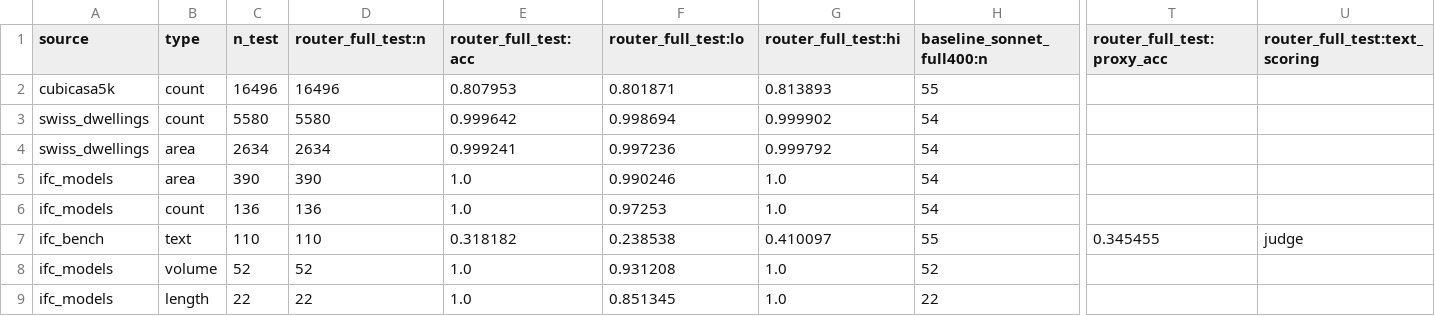
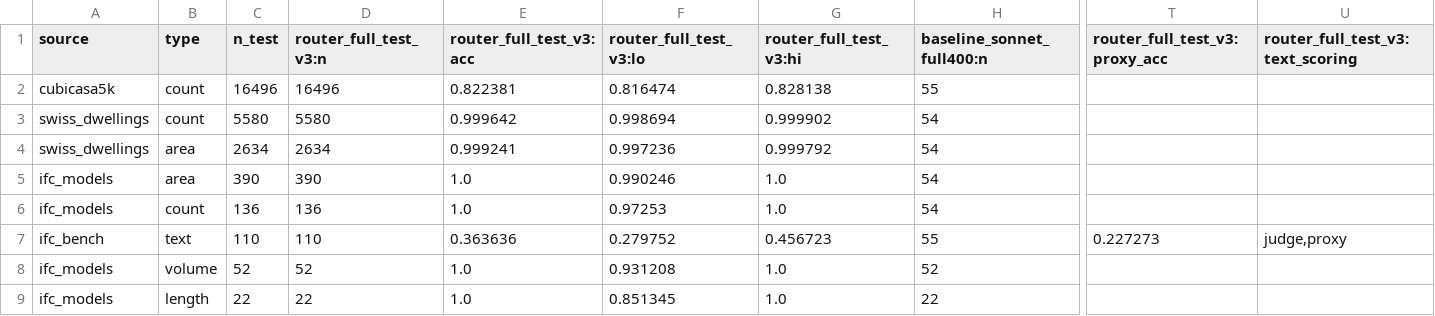
Before and after one commit to Zawaer/datum, a CSV file: analysis/out/by_source_type.csv, drawn as a sheet; only a part is shown, gaps mark what is left out; the diff names each change by its address in the sheet, - before the commit and + after, or states it on an @@ line.

```diff
--- a/analysis/out/by_source_type.csv
+++ b/analysis/out/by_source_type.csv
-D1: router_full_test:n
+D1: router_full_test_v3:n
-E1: router_full_test:acc
+E1: router_full_test_v3:acc
-F1: router_full_test:lo
+F1: router_full_test_v3:lo
-G1: router_full_test:hi
+G1: router_full_test_v3:hi
-T1: router_full_test:proxy_acc
+T1: router_full_test_v3:proxy_acc
-U1: router_full_test:text_scoring
+U1: router_full_test_v3:text_scoring
-E2 (router_full_test_v3:acc): 0.807953
+E2 (router_full_test_v3:acc): 0.822381
-F2 (router_full_test_v3:lo): 0.801871
+F2 (router_full_test_v3:lo): 0.816474
-G2 (router_full_test_v3:hi): 0.813893
+G2 (router_full_test_v3:hi): 0.828138
-E7 (router_full_test_v3:acc): 0.318182
+E7 (router_full_test_v3:acc): 0.363636
-F7 (router_full_test_v3:lo): 0.238538
+F7 (router_full_test_v3:lo): 0.279752
-G7 (router_full_test_v3:hi): 0.410097
+G7 (router_full_test_v3:hi): 0.456723
-T7 (router_full_test_v3:proxy_acc): 0.345455
+T7 (router_full_test_v3:proxy_acc): 0.227273
-U7 (router_full_test_v3:text_scoring): judge
+U7 (router_full_test_v3:text_scoring): judge,proxy
```
Also changed, not shown: analysis/out/by_language.csv, analysis/out/cubicasa_templates.csv, 29 other files.
